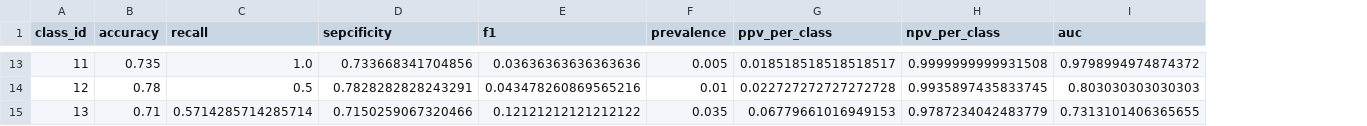
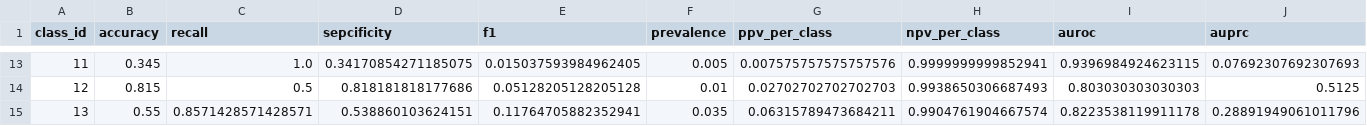
Before and after one commit to MNGARCIA085/DeepChest, a CSV file: artifacts/per_class_metrics.csv, drawn as a sheet; only a part is shown, gaps mark what is left out; removed rows and columns are numbered as before the commit, all else as after; the diff covers the shown part only; the diff names each change by its address in the sheet, - before the commit and + after, or states it on an @@ line.

```diff
--- a/artifacts/per_class_metrics.csv
+++ b/artifacts/per_class_metrics.csv
-column I (auc), rows 13-15: 0.9798994974874372 | 0.803030303030303 | 0.7313101406365655
+column I (auroc), rows 13-15: 0.9396984924623115 | 0.803030303030303 | 0.8223538119911178
+column J (auprc), rows 13-15: 0.07692307692307693 | 0.5125 | 0.28891949061011796
-B13 (accuracy): 0.735
+B13 (accuracy): 0.345
-D13 (sepcificity): 0.733668341704856
+D13 (sepcificity): 0.34170854271185075
-E13 (f1): 0.03636363636363636
+E13 (f1): 0.015037593984962405
-G13 (ppv_per_class): 0.018518518518518517
+G13 (ppv_per_class): 0.007575757575757576
-H13 (npv_per_class): 0.9999999999931508
+H13 (npv_per_class): 0.9999999999852941
-B14 (accuracy): 0.78
+B14 (accuracy): 0.815
-D14 (sepcificity): 0.7828282828243291
+D14 (sepcificity): 0.818181818177686
-E14 (f1): 0.043478260869565216
+E14 (f1): 0.05128205128205128
-G14 (ppv_per_class): 0.022727272727272728
+G14 (ppv_per_class): 0.02702702702702703
-H14 (npv_per_class): 0.9935897435833745
+H14 (npv_per_class): 0.9938650306687493
-B15 (accuracy): 0.71
+B15 (accuracy): 0.55
-C15 (recall): 0.5714285714285714
+C15 (recall): 0.8571428571428571
-D15 (sepcificity): 0.7150259067320466
+D15 (sepcificity): 0.538860103624151
-E15 (f1): 0.12121212121212122
+E15 (f1): 0.11764705882352941
-G15 (ppv_per_class): 0.06779661016949153
+G15 (ppv_per_class): 0.06315789473684211
-H15 (npv_per_class): 0.9787234042483779
+H15 (npv_per_class): 0.9904761904667574
```
Also changed, not shown: 57 edited cells elsewhere in this file, 17 other files.
